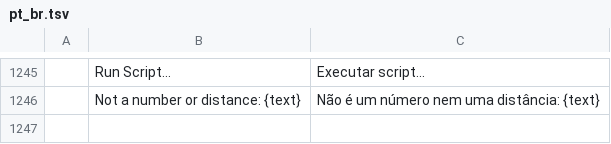
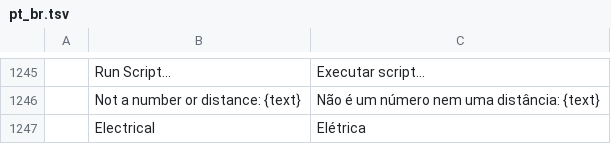
Before and after one commit to Eng-JulioFerreira/FREE-ELETRICA, a TSV file: cadcraft/crates/ui-egui/src/i18n/pt_br.tsv, drawn as a sheet; only a part is shown, gaps mark what is left out.

```diff
--- a/cadcraft/crates/ui-egui/src/i18n/pt_br.tsv
+++ b/cadcraft/crates/ui-egui/src/i18n/pt_br.tsv
@@ -1246 +1246,2 @@
 	Not a number or distance: {text}	Não é um número nem uma distância: {text}
+	Electrical	Elétrica
```
Also changed, not shown: cadcraft/crates/ui-egui/src/i18n/uk.tsv, 15 other files.
